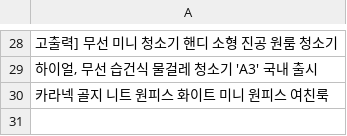
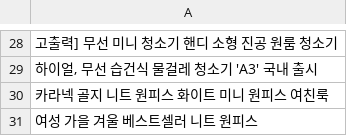
Before and after one commit to hayan-web/gpt-blog-auto, a CSV file: keywords_shopping.csv, drawn as a sheet; only a part is shown, gaps mark what is left out; the diff names each change by its address in the sheet, - before the commit and + after, or states it on an @@ line.

```diff
--- a/keywords_shopping.csv
+++ b/keywords_shopping.csv
+row 31: 여성 가을 겨울 베스트셀러 니트 원피스
```
Also changed, not shown: 2 other files.
